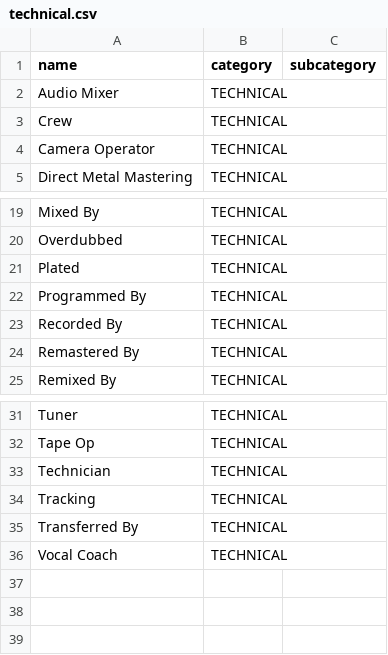
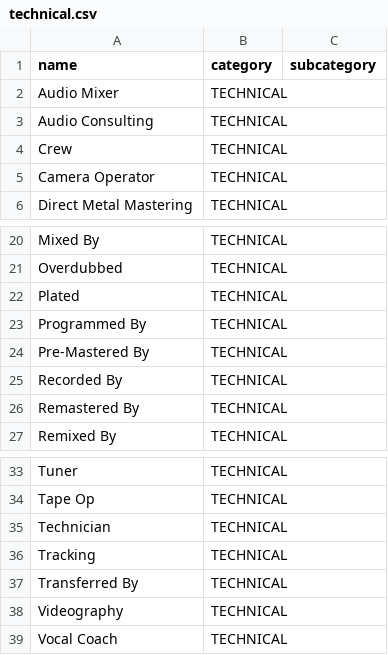
Before and after one commit to aradburn/musigree, a CSV file: musigree/data/roles/technical.csv, drawn as a sheet; only a part is shown, gaps mark what is left out.

```diff
--- a/musigree/data/roles/technical.csv
+++ b/musigree/data/roles/technical.csv
@@ -2,2 +2,3 @@ name,category,subcategory
 Audio Mixer,TECHNICAL,
+Audio Consulting,TECHNICAL,
 Crew,TECHNICAL,
@@ -22,2 +23,3 @@ Plated,TECHNICAL,
 Programmed By,TECHNICAL,
+Pre-Mastered By,TECHNICAL,
 Recorded By,TECHNICAL,
@@ -35,2 +37,3 @@ Tracking,TECHNICAL,
 Transferred By,TECHNICAL,
+Videography,TECHNICAL,
 Vocal Coach,TECHNICAL,
```
Also changed, not shown: musigree/data/roles/companies.csv, musigree/data/roles/instruments.csv, 3 other files.
